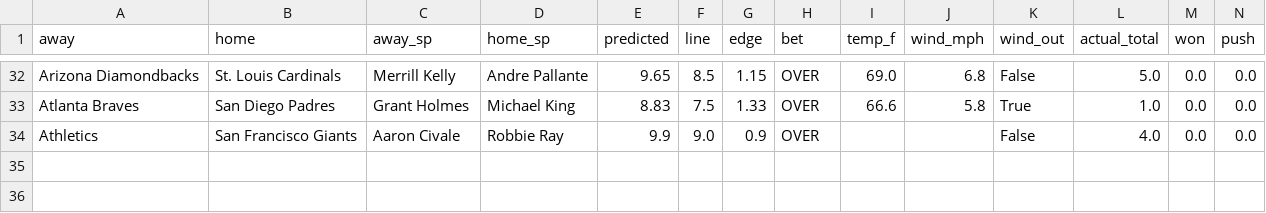
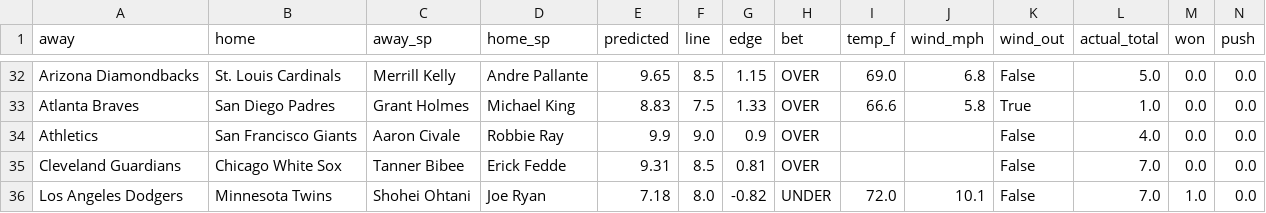
Before and after one commit to clabaughethan/mlb_totals_model, a CSV file: data/predictions/tracker.csv, drawn as a sheet; only a part is shown, gaps mark what is left out; rows hold the shown columns only; the diff names each change by its address in the sheet, - before the commit and + after, or states it on an @@ line.

```diff
--- a/data/predictions/tracker.csv
+++ b/data/predictions/tracker.csv
+row 35: Cleveland Guardians | Chicago White Sox | Tanner Bibee | Erick Fedde | 9.31 | 8.5 | 0.81 | OVER |  |  | False | 7.0 | 0.0 | 0.0
+row 36: Los Angeles Dodgers | Minnesota Twins | Shohei Ohtani | Joe Ryan | 7.18 | 8.0 | -0.82 | UNDER | 72.0 | 10.1 | False | 7.0 | 1.0 | 0.0
```
Also changed, not shown: data/predictions/predictions_2026-06-24.csv, 2 other files.
